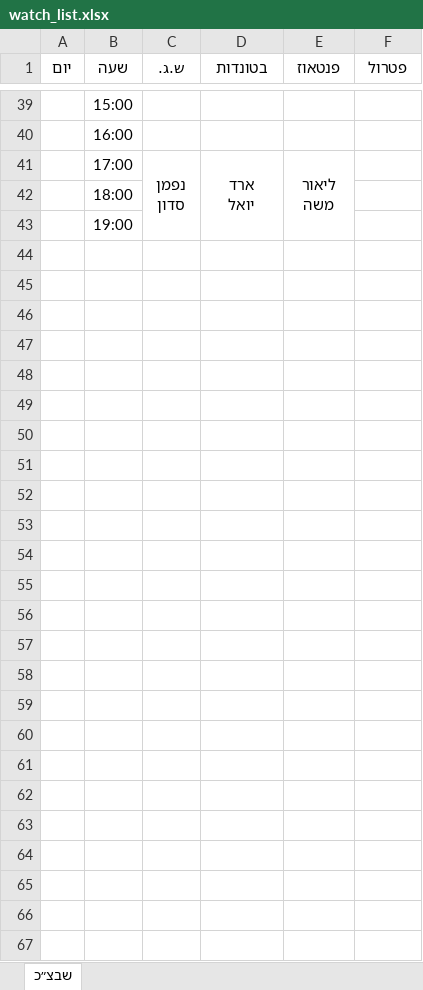
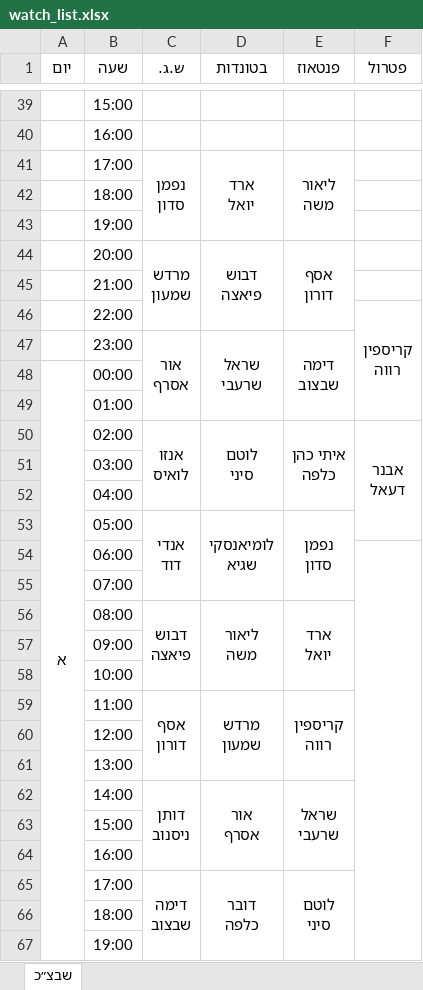
Before and after one commit to andybenichou/meshavsek, an Excel workbook: watch_list.xlsx, sheet שבצ״כ, drawn as a sheet; only a part is shown, gaps mark what is left out; values as stored, in another font and other column widths than the file's, no borders; ↵ is a line break in a cell; the diff names each change by its address in the sheet, - before the commit and + after, or states it on an @@ line.

```diff
--- a/watch_list.xlsx (sheet שבצ״כ)
+++ b/watch_list.xlsx (sheet שבצ״כ)
+row 44:  | 20:00 | מרדש ↵ שמעון | דבוש ↵ פיאצה | אסף ↵ דורון
+row 45:  | 21:00
+row 46:  | 22:00 |  |  |  | קריספין ↵ רווה
+row 47:  | 23:00 | אור ↵ אסרף | שראל ↵ שרעבי | דימה ↵ שבצוב
+row 48: א | 00:00
+row 49:  | 01:00
+row 50:  | 02:00 | אנזו ↵ לואיס | לוטם ↵ סיני | איתי כהן ↵ כלפה | אבנר ↵ דעאל
+row 51:  | 03:00
+row 52:  | 04:00
+row 53:  | 05:00 | אנדי ↵ דוד | לומיאנסקי ↵ שגיא | נפמן ↵ סדון
+row 54:  | 06:00
+row 55:  | 07:00
+row 56:  | 08:00 | דבוש ↵ פיאצה | ליאור ↵ משה | ארד ↵ יואל
+row 57:  | 09:00
+row 58:  | 10:00
+row 59:  | 11:00 | אסף ↵ דורון | מרדש ↵ שמעון | קריספין ↵ רווה
+row 60:  | 12:00
+row 61:  | 13:00
+row 62:  | 14:00 | דותן ↵ ניסנוב | אור ↵ אסרף | שראל ↵ שרעבי
+row 63:  | 15:00
+row 64:  | 16:00
+row 65:  | 17:00 | דימה ↵ שבצוב | דובר ↵ כלפה | לוטם ↵ סיני
+row 66:  | 18:00
+row 67:  | 19:00
```
Also changed, not shown: 3 other files.
